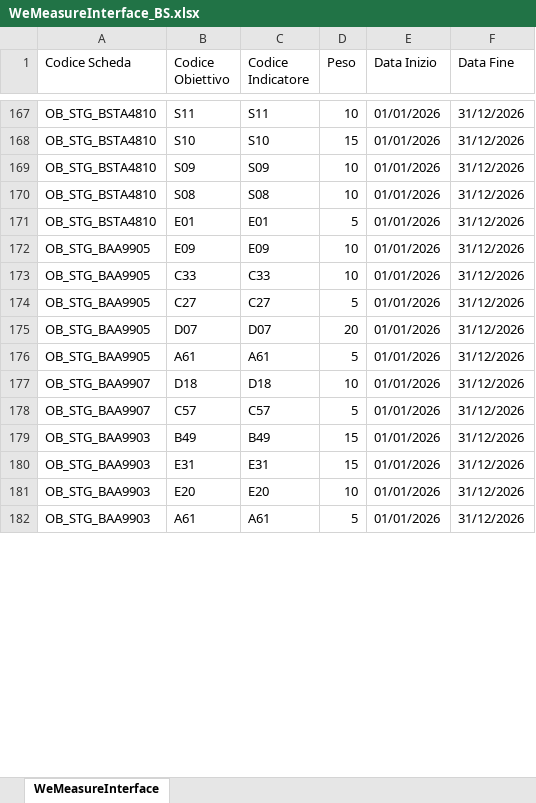
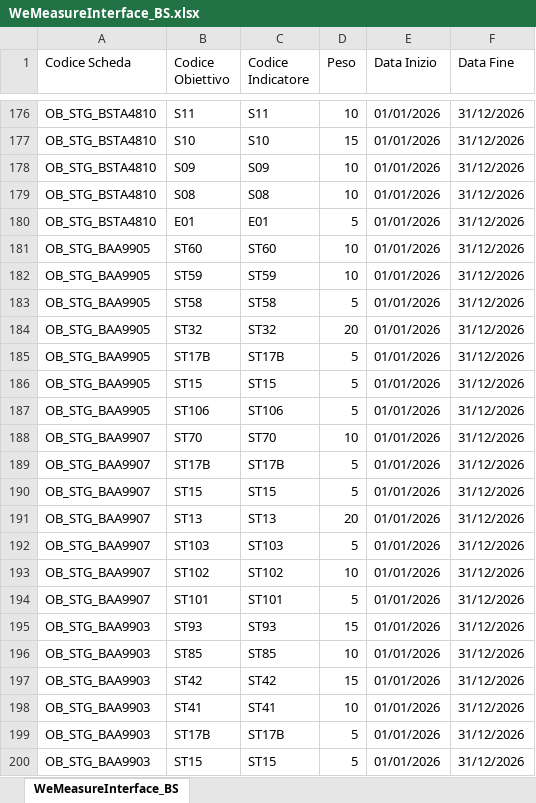
Before and after one commit to umarciano/gzoom-legacy, an Excel workbook: script/templates/WeMeasureInterface_BS.xlsx, sheet WeMeasureInterface_BS, drawn as a sheet; only a part is shown, gaps mark what is left out; values as stored, in another font and other column widths than the file's, no borders; addresses are those after the commit; the diff covers the shown part only; the diff names each change by its address in the sheet, - before the commit and + after, or states it on an @@ line.

```diff
--- a/script/templates/WeMeasureInterface_BS.xlsx (sheet WeMeasureInterface_BS)
+++ b/script/templates/WeMeasureInterface_BS.xlsx (sheet WeMeasureInterface_BS)
-sheet tab: WeMeasureInterface
+sheet tab: WeMeasureInterface_BS
-B181 (Codice Obiettivo): E09
+B181 (Codice Obiettivo): ST60
-C181 (Codice Indicatore): E09
+C181 (Codice Indicatore): ST60
-B182 (Codice Obiettivo): C33
+B182 (Codice Obiettivo): ST59
-C182 (Codice Indicatore): C33
+C182 (Codice Indicatore): ST59
-B183 (Codice Obiettivo): C27
+B183 (Codice Obiettivo): ST58
-C183 (Codice Indicatore): C27
+C183 (Codice Indicatore): ST58
-B184 (Codice Obiettivo): D07
+B184 (Codice Obiettivo): ST32
-C184 (Codice Indicatore): D07
+C184 (Codice Indicatore): ST32
+row 185: OB_STG_BAA9905 | ST17B | ST17B | 5 | 01/01/2026 | 31/12/2026
+row 186: OB_STG_BAA9905 | ST15 | ST15 | 5 | 01/01/2026 | 31/12/2026
-B187 (Codice Obiettivo): A61
+B187 (Codice Obiettivo): ST106
-C187 (Codice Indicatore): A61
+C187 (Codice Indicatore): ST106
-B188 (Codice Obiettivo): D18
+B188 (Codice Obiettivo): ST70
-C188 (Codice Indicatore): D18
+C188 (Codice Indicatore): ST70
+row 189: OB_STG_BAA9907 | ST17B | ST17B | 5 | 01/01/2026 | 31/12/2026
-B190 (Codice Obiettivo): C57
+B190 (Codice Obiettivo): ST15
-C190 (Codice Indicatore): C57
+C190 (Codice Indicatore): ST15
+row 191: OB_STG_BAA9907 | ST13 | ST13 | 20 | 01/01/2026 | 31/12/2026
+row 192: OB_STG_BAA9907 | ST103 | ST103 | 5 | 01/01/2026 | 31/12/2026
+row 193: OB_STG_BAA9907 | ST102 | ST102 | 10 | 01/01/2026 | 31/12/2026
+row 194: OB_STG_BAA9907 | ST101 | ST101 | 5 | 01/01/2026 | 31/12/2026
-B195 (Codice Obiettivo): B49
+B195 (Codice Obiettivo): ST93
-C195 (Codice Indicatore): B49
+C195 (Codice Indicatore): ST93
+row 196: OB_STG_BAA9903 | ST85 | ST85 | 10 | 01/01/2026 | 31/12/2026
-B197 (Codice Obiettivo): E31
+B197 (Codice Obiettivo): ST42
-C197 (Codice Indicatore): E31
+C197 (Codice Indicatore): ST42
-B198 (Codice Obiettivo): E20
+B198 (Codice Obiettivo): ST41
-C198 (Codice Indicatore): E20
+C198 (Codice Indicatore): ST41
+row 199: OB_STG_BAA9903 | ST17B | ST17B | 5 | 01/01/2026 | 31/12/2026
-B200 (Codice Obiettivo): A61
+B200 (Codice Obiettivo): ST15
-C200 (Codice Indicatore): A61
+C200 (Codice Indicatore): ST15
```
Also changed, not shown: 53 added rows, 7 removed rows and 120 edited cells elsewhere in this sheet, script/templates/IndicatoriCatalogo_BS.xlsx, script/templates/WePartyInterface_BS.xlsx, 36 other files.
